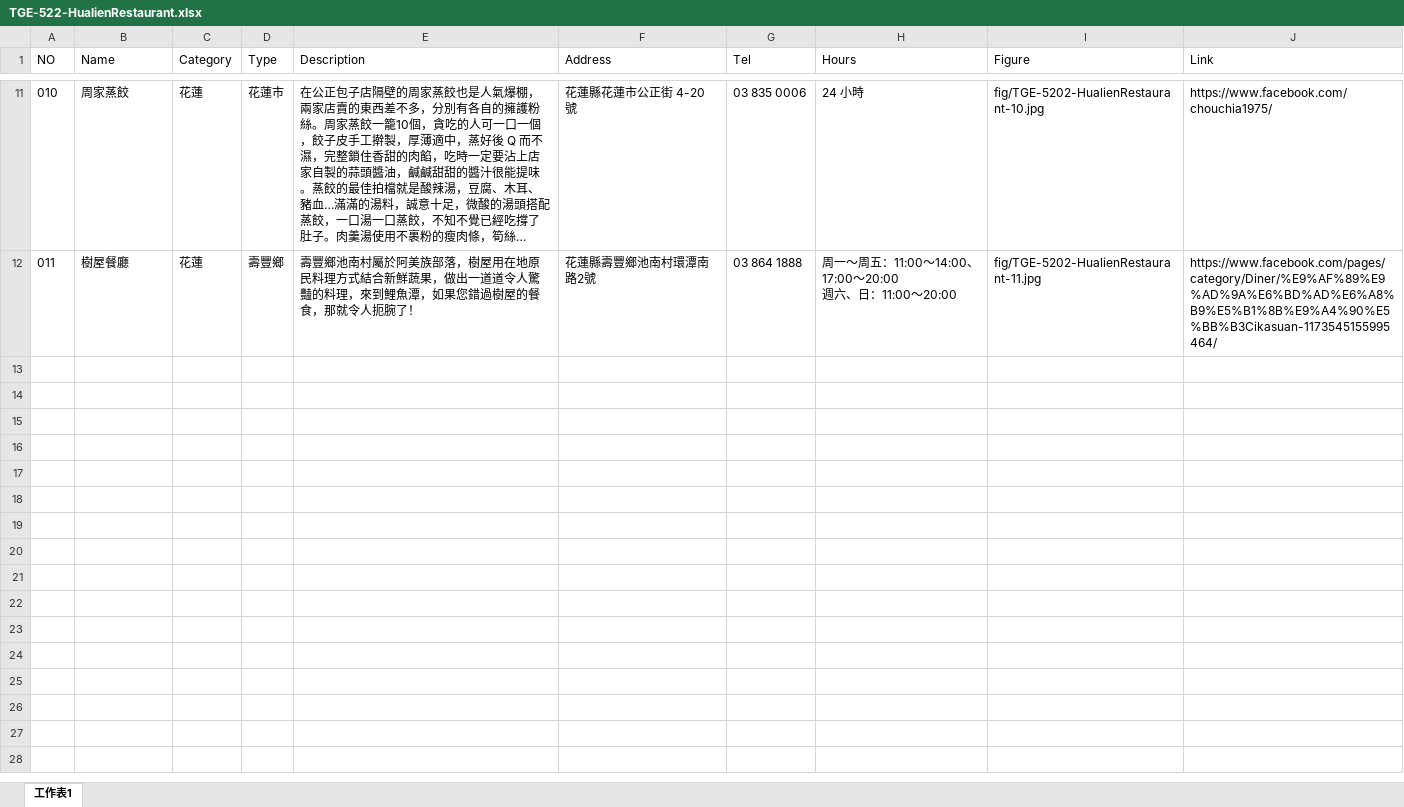
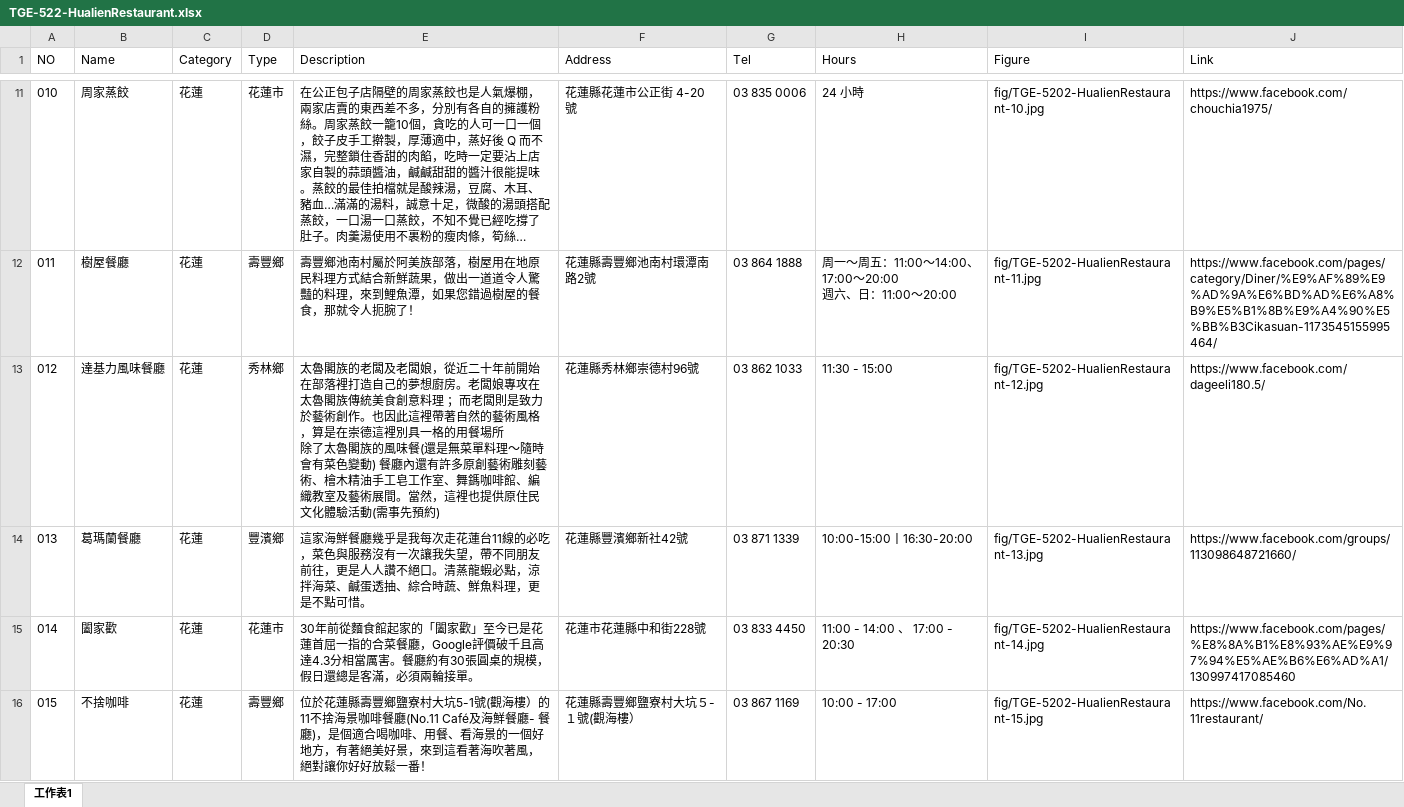
Before and after one commit to TCWang/TravelGuide-EastCoast, an Excel workbook: file/TGE-522-HualienRestaurant.xlsx, sheet 工作表1, drawn as a sheet; only a part is shown, gaps mark what is left out; long unchanged cells end in …; values as stored, in another font and other column widths than the file's, no borders; ↵ is a line break in a cell; the diff names each change by its address in the sheet, - before the commit and + after, or states it on an @@ line.

```diff
--- a/file/TGE-522-HualienRestaurant.xlsx (sheet 工作表1)
+++ b/file/TGE-522-HualienRestaurant.xlsx (sheet 工作表1)
+row 13: 012 | 達基力風味餐廳 | 花蓮 | 秀林鄉 | 太魯閣族的老闆及老闆娘，從近二十年前開始在部落裡打造自己的夢想廚房。老闆娘專攻在太魯閣族傳統美食創意料理 ；而老闆則是致力於藝術創作。也因此這裡帶著自然的藝術風格，算是在崇德這裡別具一格的用餐場所 ↵ 除了太魯閣族的風味餐(還是無菜單料理～隨時會有菜色變動) 餐廳內還有許多原創藝術雕刻藝術、檜木精油手工皂工作室、舞鎷咖啡館、編織教室及藝術展間。當然，這裡也提供原住民文化體驗活動(需事先預約) | 花蓮縣秀林鄉崇德村96號 | 03 862 1033 | 11:30 - 15:00 | fig/TGE-5202-HualienRestaurant-12.jpg | https://www.facebook.com/dageeli180.5/
+row 14: 013 | 葛瑪蘭餐廳 | 花蓮 | 豐濱鄉 | 這家海鮮餐廳幾乎是我每次走花蓮台11線的必吃，菜色與服務沒有一次讓我失望，帶不同朋友前往，更是人人讚不絕口。清蒸龍蝦必點，涼拌海菜、鹹蛋透抽、綜合時蔬、鮮魚料理，更是不點可惜。 | 花蓮縣豐濱鄉新社42號 | 03 871 1339 | 10:00-15:00丨16:30-20:00 | fig/TGE-5202-HualienRestaurant-13.jpg | https://www.facebook.com/groups/113098648721660/
+row 15: 014 | 闔家歡 | 花蓮 | 花蓮市 | 30年前從麵食館起家的「闔家歡」至今已是花蓮首屈一指的合菜餐廳，Google評價破千且高達4.3分相當厲害。餐廳約有30張圓桌的規模，假日還總是客滿，必須兩輪接單。 | 花蓮市花蓮縣中和街228號 | 03 833 4450 | 11:00 - 14:00 、 17:00 - 20:30 | fig/TGE-5202-HualienRestaurant-14.jpg | https://www.facebook.com/pages/%E8%8A%B1%E8%93%AE%E9%97%94%E5%AE%B6%E6%AD%A1/130997417085460
+row 16: 015 | 不捨咖啡 | 花蓮 | 壽豐鄉 | 位於花蓮縣壽豐鄉鹽寮村大坑5-1號(觀海樓）的11不捨海景咖啡餐廳(No.11 Café及海鮮餐廳- 餐廳)，是個適合喝咖啡、用餐、看海景的一個好地方，有著絕美好景，來到這看著海吹著風，絕對讓你好好放鬆一番！ | 花蓮縣壽豐鄉鹽寮村大坑５-１號(觀海樓） | 03 867 1169 | 10:00 - 17:00 | fig/TGE-5202-HualienRestaurant-15.jpg | https://www.facebook.com/No.11restaurant/
```
Also changed, not shown: 7 other files.
